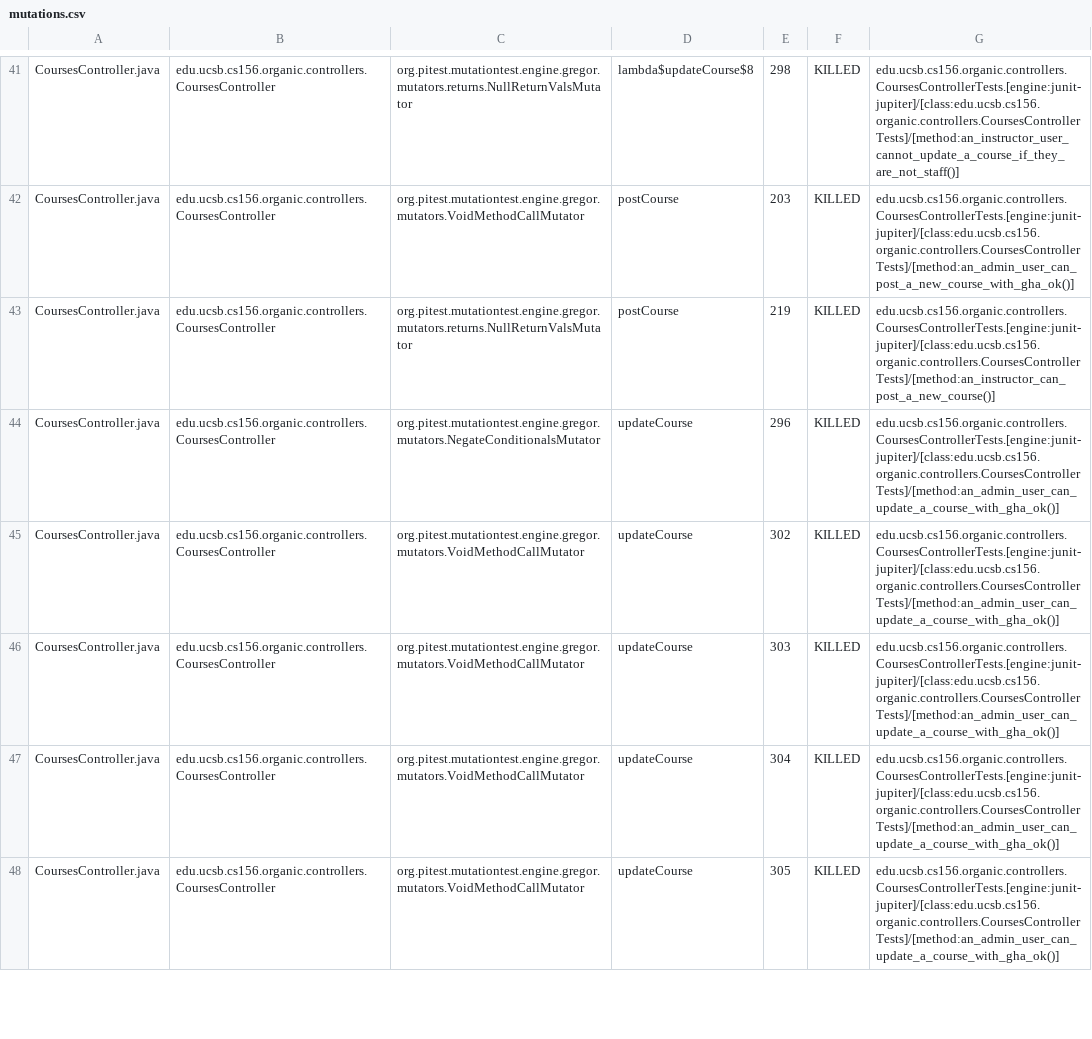
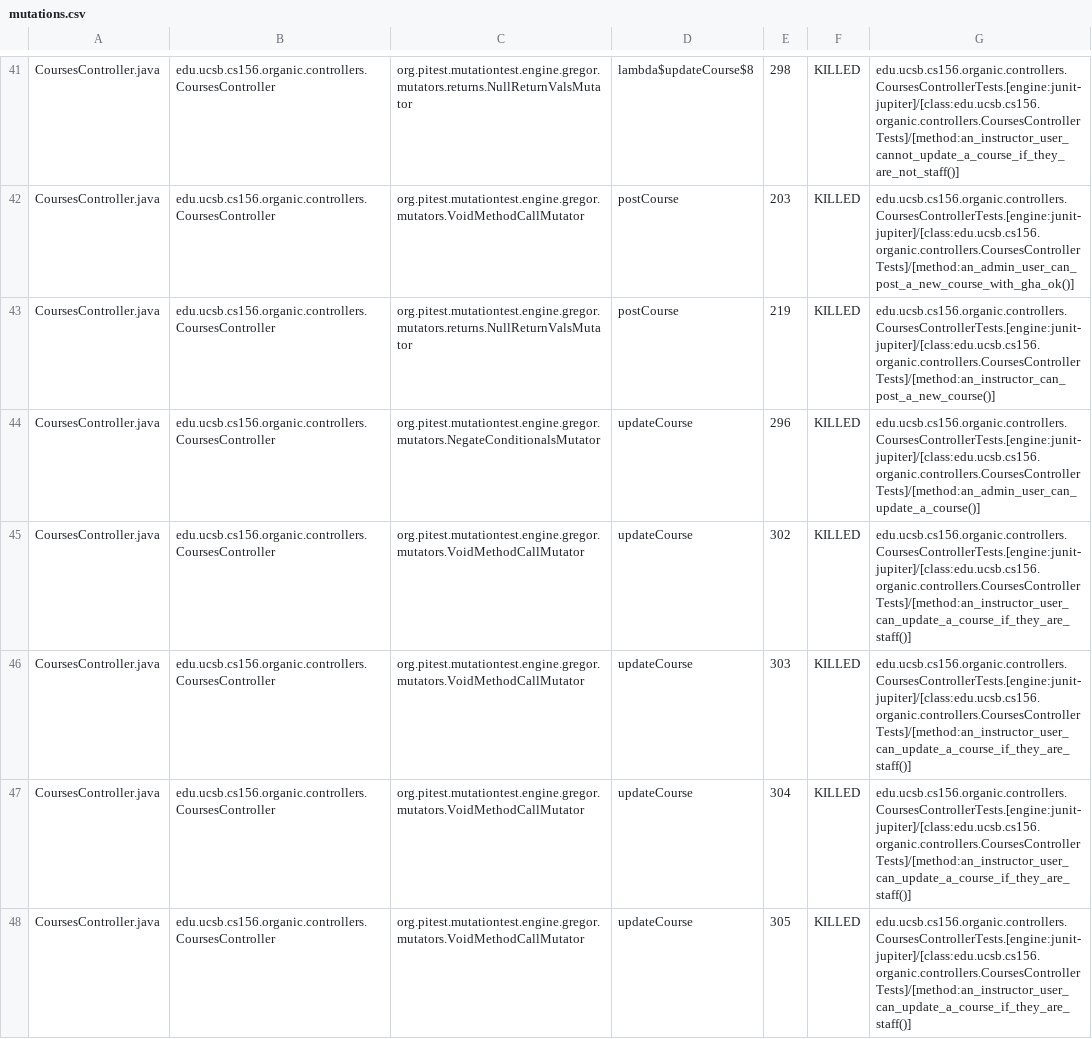
Before and after one commit to ucsb-cs156-s24/proj-organic-s24-5pm-3, a CSV file: prs/46/pitest/mutations.csv, drawn as a sheet; only a part is shown, gaps mark what is left out; the diff covers the shown part only.

Commit message:
Deploying to gh-pages from @ ucsb-cs156-s24/proj-organic-s24-5pm-3@555cce4efb39e16fa04a57fb949e37e388c8a828 🚀

```diff
--- a/prs/46/pitest/mutations.csv
+++ b/prs/46/pitest/mutations.csv
@@ -43,6 +43,6 @@ CoursesController.java,edu.ucsb.cs156.organic.controllers.CoursesController,org.
 CoursesController.java,edu.ucsb.cs156.organic.controllers.CoursesController,org.pitest.mutationtest.engine.gregor.mutators.returns.NullReturnValsMutator,postCourse,219,KILLED,edu.ucsb.cs156.organic.controllers.CoursesControllerTests.[engine:junit-jupiter]/[class:edu.ucsb.cs156.organic.controllers.CoursesControllerTests]/[method:an_instructor_can_post_a_new_course()]
-CoursesController.java,edu.ucsb.cs156.organic.controllers.CoursesController,org.pitest.mutationtest.engine.gregor.mutators.NegateConditionalsMutator,updateCourse,296,KILLED,edu.ucsb.cs156.organic.controllers.CoursesControllerTests.[engine:junit-jupiter]/[class:edu.ucsb.cs156.organic.controllers.CoursesControllerTests]/[method:an_admin_user_can_update_a_course_with_gha_ok()]
-CoursesController.java,edu.ucsb.cs156.organic.controllers.CoursesController,org.pitest.mutationtest.engine.gregor.mutators.VoidMethodCallMutator,updateCourse,302,KILLED,edu.ucsb.cs156.organic.controllers.CoursesControllerTests.[engine:junit-jupiter]/[class:edu.ucsb.cs156.organic.controllers.CoursesControllerTests]/[method:an_admin_user_can_update_a_course_with_gha_ok()]
-CoursesController.java,edu.ucsb.cs156.organic.controllers.CoursesController,org.pitest.mutationtest.engine.gregor.mutators.VoidMethodCallMutator,updateCourse,303,KILLED,edu.ucsb.cs156.organic.controllers.CoursesControllerTests.[engine:junit-jupiter]/[class:edu.ucsb.cs156.organic.controllers.CoursesControllerTests]/[method:an_admin_user_can_update_a_course_with_gha_ok()]
-CoursesController.java,edu.ucsb.cs156.organic.controllers.CoursesController,org.pitest.mutationtest.engine.gregor.mutators.VoidMethodCallMutator,updateCourse,304,KILLED,edu.ucsb.cs156.organic.controllers.CoursesControllerTests.[engine:junit-jupiter]/[class:edu.ucsb.cs156.organic.controllers.CoursesControllerTests]/[method:an_admin_user_can_update_a_course_with_gha_ok()]
-CoursesController.java,edu.ucsb.cs156.organic.controllers.CoursesController,org.pitest.mutationtest.engine.gregor.mutators.VoidMethodCallMutator,updateCourse,305,KILLED,edu.ucsb.cs156.organic.controllers.CoursesControllerTests.[engine:junit-jupiter]/[class:edu.ucsb.cs156.organic.controllers.CoursesControllerTests]/[method:an_admin_user_can_update_a_course_with_gha_ok()]
+CoursesController.java,edu.ucsb.cs156.organic.controllers.CoursesController,org.pitest.mutationtest.engine.gregor.mutators.NegateConditionalsMutator,updateCourse,296,KILLED,edu.ucsb.cs156.organic.controllers.CoursesControllerTests.[engine:junit-jupiter]/[class:edu.ucsb.cs156.organic.controllers.CoursesControllerTests]/[method:an_admin_user_can_update_a_course()]
+CoursesController.java,edu.ucsb.cs156.organic.controllers.CoursesController,org.pitest.mutationtest.engine.gregor.mutators.VoidMethodCallMutator,updateCourse,302,KILLED,edu.ucsb.cs156.organic.controllers.CoursesControllerTests.[engine:junit-jupiter]/[class:edu.ucsb.cs156.organic.controllers.CoursesControllerTests]/[method:an_instructor_user_can_update_a_course_if_they_are_staff()]
+CoursesController.java,edu.ucsb.cs156.organic.controllers.CoursesController,org.pitest.mutationtest.engine.gregor.mutators.VoidMethodCallMutator,updateCourse,303,KILLED,edu.ucsb.cs156.organic.controllers.CoursesControllerTests.[engine:junit-jupiter]/[class:edu.ucsb.cs156.organic.controllers.CoursesControllerTests]/[method:an_instructor_user_can_update_a_course_if_they_are_staff()]
+CoursesController.java,edu.ucsb.cs156.organic.controllers.CoursesController,org.pitest.mutationtest.engine.gregor.mutators.VoidMethodCallMutator,updateCourse,304,KILLED,edu.ucsb.cs156.organic.controllers.CoursesControllerTests.[engine:junit-jupiter]/[class:edu.ucsb.cs156.organic.controllers.CoursesControllerTests]/[method:an_instructor_user_can_update_a_course_if_they_are_staff()]
+CoursesController.java,edu.ucsb.cs156.organic.controllers.CoursesController,org.pitest.mutationtest.engine.gregor.mutators.VoidMethodCallMutator,updateCourse,305,KILLED,edu.ucsb.cs156.organic.controllers.CoursesControllerTests.[engine:junit-jupiter]/[class:edu.ucsb.cs156.organic.controllers.CoursesControllerTests]/[method:an_instructor_user_can_update_a_course_if_they_are_staff()]
```
Also changed, not shown: 4 added rows and 42 edited cells elsewhere in this file, 23 other files.
